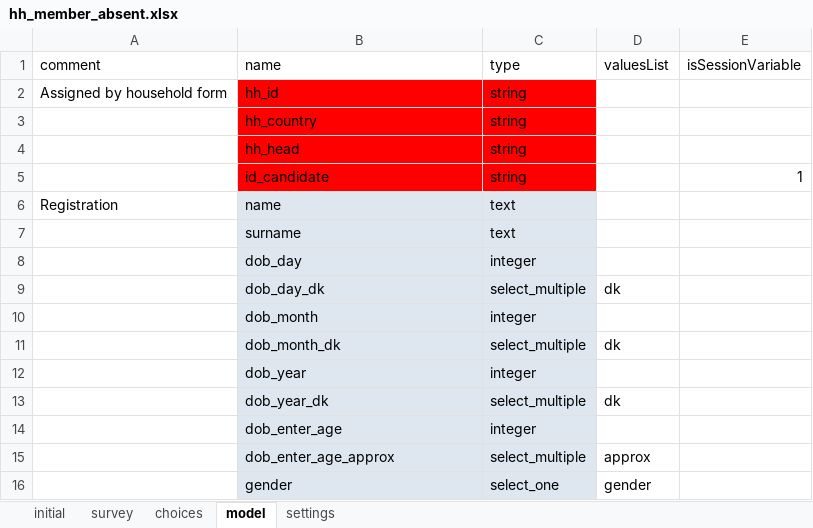
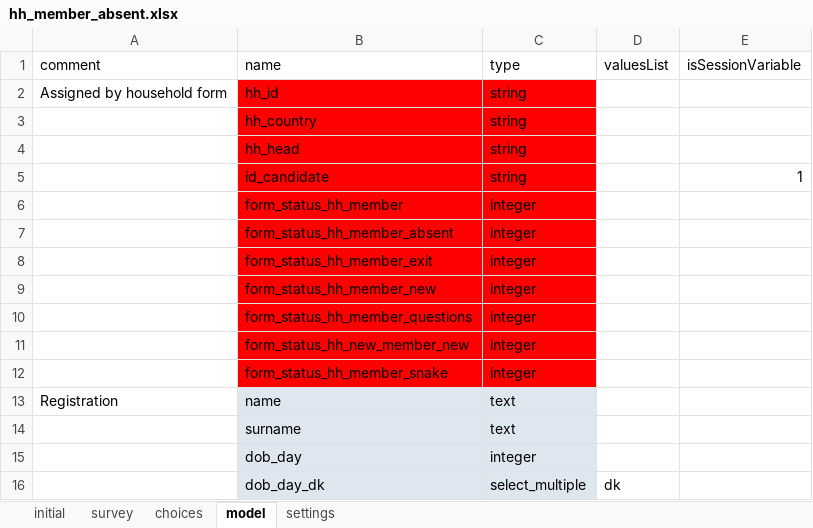
Before and after one commit to linl33/bohemia, an Excel workbook: odkx/forms/hh_member_absent.xlsx, sheet model, drawn as a sheet; only a part is shown; the shorter side is filled out with more unchanged rows; values as stored, in another font and other column widths than the file's, no borders; the diff names each change by its address in the sheet, - before the commit and + after, or states it on an @@ line.

```diff
--- a/odkx/forms/hh_member_absent.xlsx (sheet model)
+++ b/odkx/forms/hh_member_absent.xlsx (sheet model)
+row 6:  | form_status_hh_member | integer
+row 7:  | form_status_hh_member_absent | integer
+row 8:  | form_status_hh_member_exit | integer
+row 9:  | form_status_hh_member_new | integer
+row 10:  | form_status_hh_member_questions | integer
+row 11:  | form_status_hh_new_member_new | integer
+row 12:  | form_status_hh_member_snake | integer
```
Also changed, not shown: odkx/forms/hh_member_exit.xlsx, odkx/forms/hh_member_new.xlsx, 15 other files.
